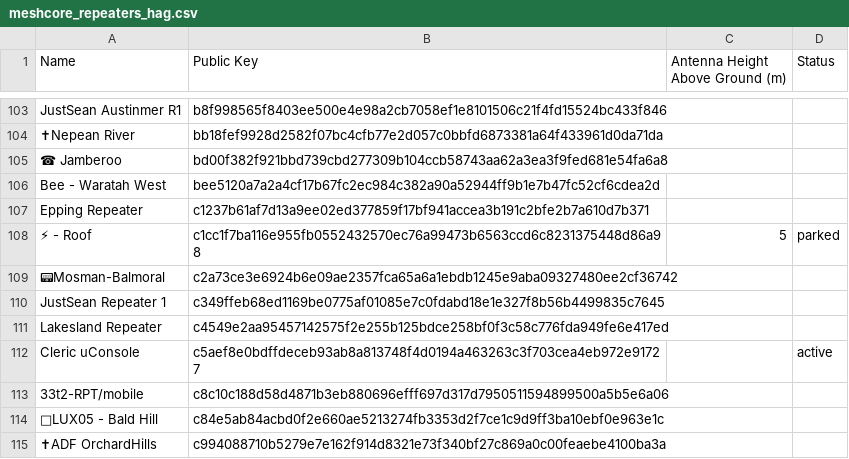
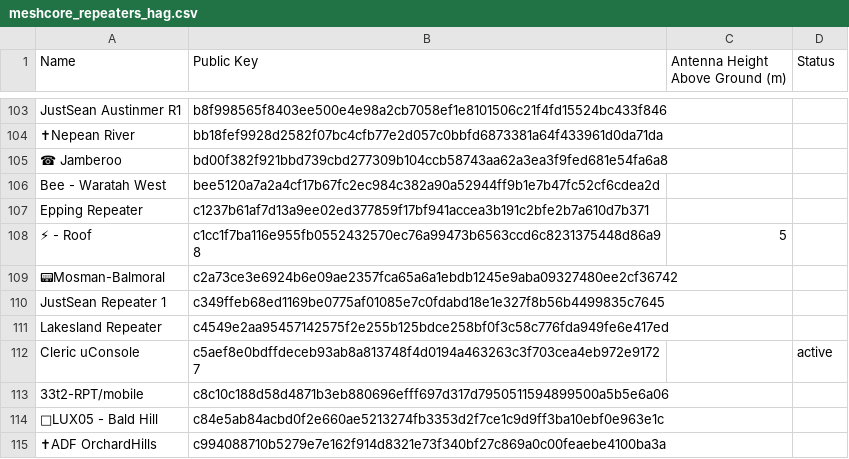
Before and after one commit to s3m1s0n1c/nswmesh_wiki, a CSV file: data/meshcore_repeaters_hag.csv, drawn as a sheet; only a part is shown, gaps mark what is left out; the diff covers the shown part only; the diff names each change by its address in the sheet, - before the commit and + after, or states it on an @@ line.

```diff
--- a/data/meshcore_repeaters_hag.csv
+++ b/data/meshcore_repeaters_hag.csv
-D108 (Status): parked
+D108 (Status): (empty)
```
Also changed, not shown: 11 edited cells elsewhere in this file, 1 other file.
